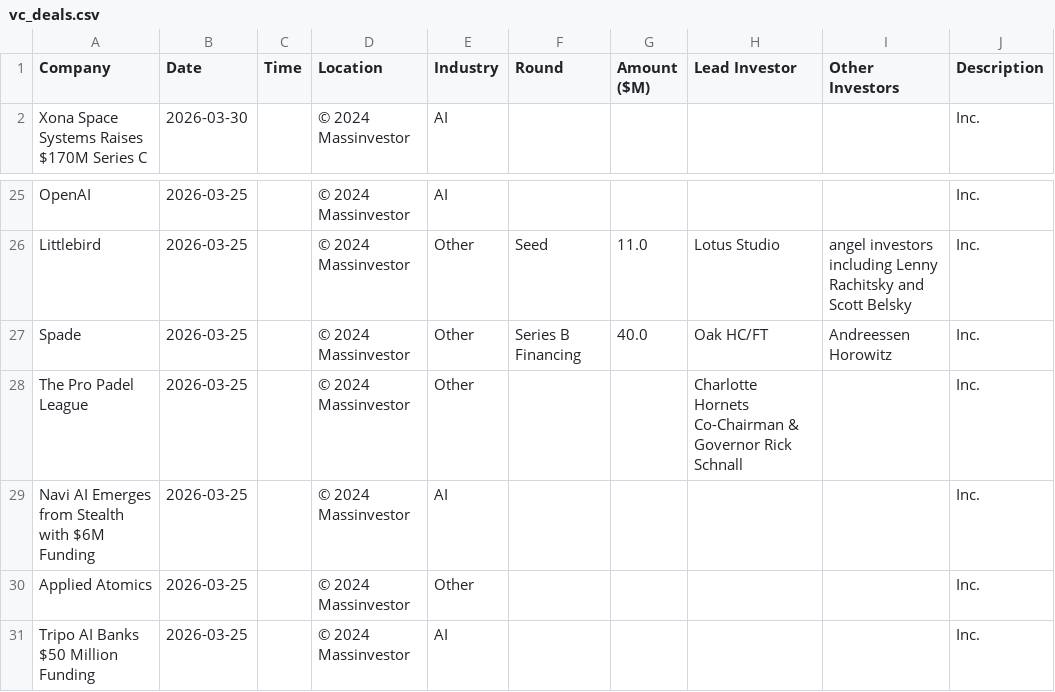
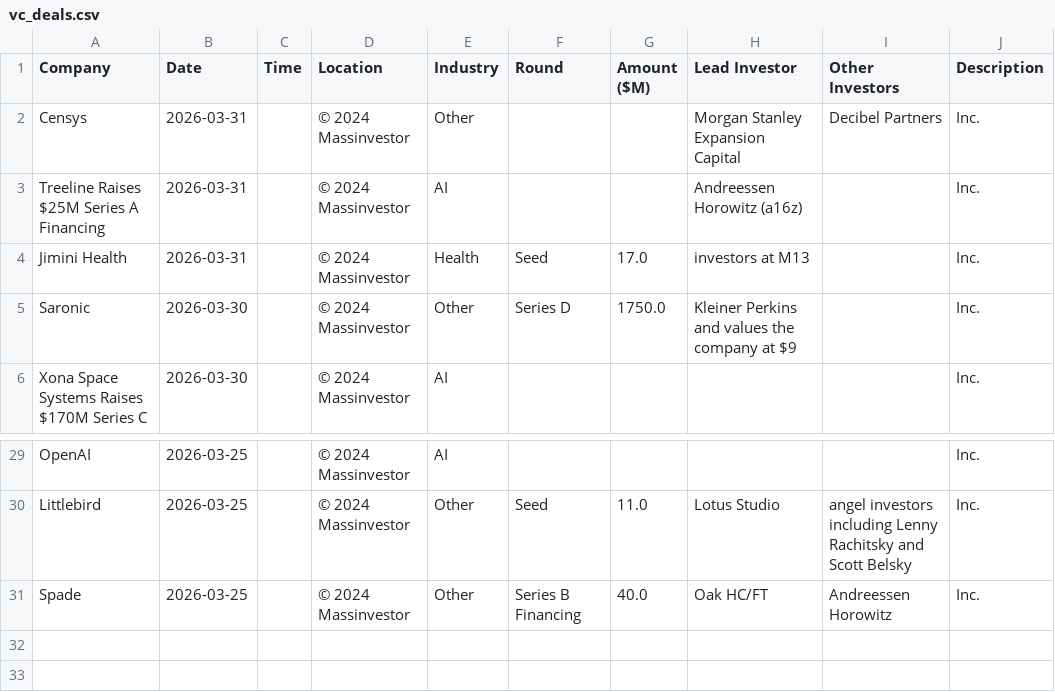
Before and after one commit to msingh6383/vcdeals, a CSV file: vc_deals.csv, drawn as a sheet; only a part is shown, gaps mark what is left out.

```diff
--- a/vc_deals.csv
+++ b/vc_deals.csv
@@ -1,2 +1,6 @@
 Company,Date,Time,Location,Industry,Round,Amount ($M),Lead Investor,Other Investors,Description
+Censys,2026-03-31,,© 2024 Massinvestor,Other,,,Morgan Stanley Expansion Capital,Decibel Partners,Inc.
+Treeline Raises $25M Series A Financing,2026-03-31,,© 2024 Massinvestor,AI,,,Andreessen Horowitz (a16z),,Inc.
+Jimini Health,2026-03-31,,© 2024 Massinvestor,Health,Seed,17.0,investors at M13,,Inc.
+Saronic,2026-03-30,,© 2024 Massinvestor,Other,Series D,1750.0,Kleiner Perkins and values the company at $9,,Inc.
 Xona Space Systems Raises $170M Series C,2026-03-30,,© 2024 Massinvestor,AI,,,,,Inc.
@@ -27,5 +31 @@ Littlebird,2026-03-25,,© 2024 Massinvestor,Other,Seed,11.0,Lotus Studio,angel i
 Spade,2026-03-25,,© 2024 Massinvestor,Other,Series B Financing,40.0,Oak HC/FT,Andreessen Horowitz,Inc.
-The Pro Padel League,2026-03-25,,© 2024 Massinvestor,Other,,,Charlotte Hornets Co-Chairman & Governor Rick Schnall,,Inc.
-Navi AI Emerges from Stealth with $6M Funding,2026-03-25,,© 2024 Massinvestor,AI,,,,,Inc.
-Applied Atomics,2026-03-25,,© 2024 Massinvestor,Other,,,,,Inc.
-Tripo AI Banks $50 Million Funding,2026-03-25,,© 2024 Massinvestor,AI,,,,,Inc.
```
Also changed, not shown: 1 other file.
